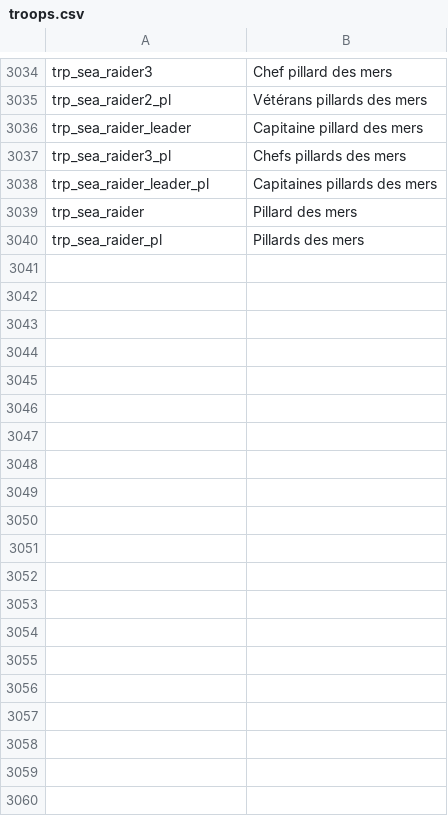
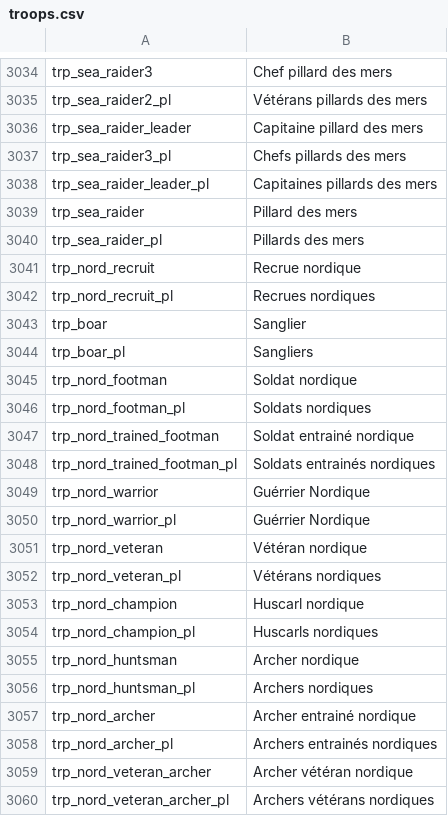
Before and after one commit to Audaxgravis/Traduction-fr-BannerPage, a CSV file: fr/troops.csv, drawn as a sheet; only a part is shown, gaps mark what is left out; the diff covers the shown part only; the diff names each change by its address in the sheet, - before the commit and + after, or states it on an @@ line.

```diff
--- a/fr/troops.csv
+++ b/fr/troops.csv
+row 3041: trp_nord_recruit | Recrue nordique
+row 3042: trp_nord_recruit_pl | Recrues nordiques
+row 3043: trp_boar | Sanglier
+row 3044: trp_boar_pl | Sangliers
+row 3045: trp_nord_footman | Soldat nordique
+row 3046: trp_nord_footman_pl | Soldats nordiques
+row 3047: trp_nord_trained_footman | Soldat entrainé nordique
+row 3048: trp_nord_trained_footman_pl | Soldats entrainés nordiques
+row 3049: trp_nord_warrior | Guérrier Nordique
+row 3050: trp_nord_warrior_pl | Guérrier Nordique
+row 3051: trp_nord_veteran | Vétéran nordique
+row 3052: trp_nord_veteran_pl | Vétérans nordiques
+row 3053: trp_nord_champion | Huscarl nordique
+row 3054: trp_nord_champion_pl | Huscarls nordiques
+row 3055: trp_nord_huntsman | Archer nordique
+row 3056: trp_nord_huntsman_pl | Archers nordiques
+row 3057: trp_nord_archer | Archer entrainé nordique
+row 3058: trp_nord_archer_pl | Archers entrainés nordiques
+row 3059: trp_nord_veteran_archer | Archer vétéran nordique
+row 3060: trp_nord_veteran_archer_pl | Archers vétérans nordiques
```
Also changed, not shown: 44 added rows elsewhere in this file, fr/game_menus.csv, fr/item_kinds.csv, 2 other files.
